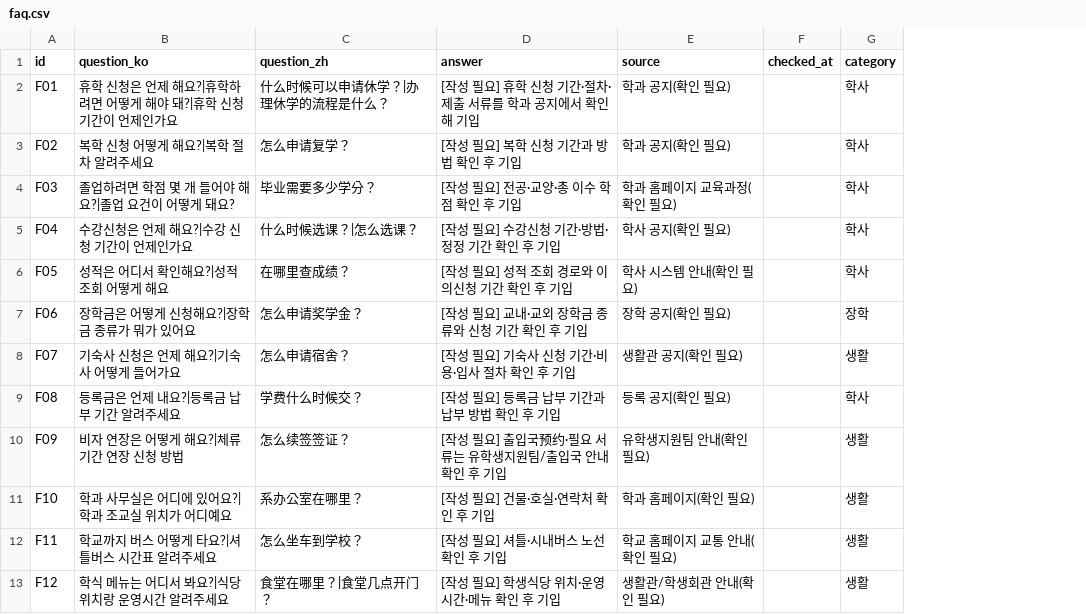
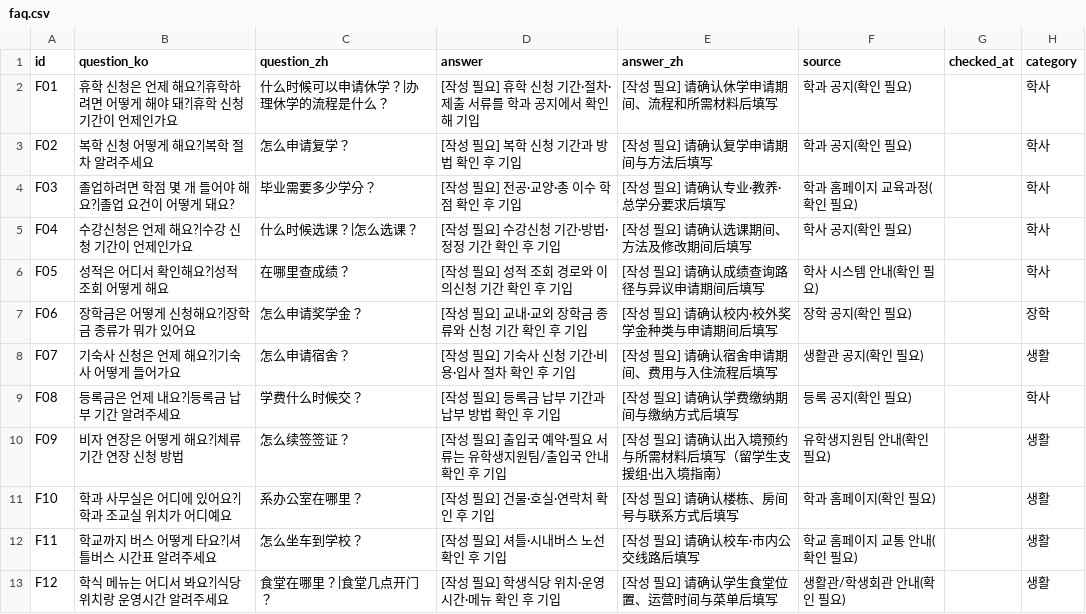
Before and after one commit to MacShi716/faq-chatbot, a CSV file: data/faq.csv, drawn as a sheet; the diff names each change by its address in the sheet, - before the commit and + after, or states it on an @@ line.

Commit message:
feat: answer_zh 컬럼 추가, 中文 화면에서 중국어 답변 우선·없으면 한국어 폴백 표시
- faq.csv 에 answer_zh 컬럼 추가 (12행, 현재는 [작성 필요])
- Faq.answer_for(ui_lang) + is_filled() 로 미작성 판별
- 中文 화면에서 폴백 시 '（韩语原文）' 캡션 표시
- selftest 에 답변 언어 로직 6항목, smoke_ui 에 폴백 표시 검증 추가
- README/데이터수집 가이드/진행상황 갱신

```diff
--- a/data/faq.csv
+++ b/data/faq.csv
+column E (answer_zh), rows 2-13: [작성 필요] 请确认休学申请期间、流程和所需材料后填写 | [작성 필요] 请确认复学申请期间与方法后填写 | [작성 필요] 请确认专业·教养·总学分要求后填写 | [작성 필요] 请确认选课期间、方法及修改期间后填写 | [작성 필요] 请确认成绩查询路径与异议申请期间后填写 | [작성 필요] 请确认校内·校外奖学金种类与申请期间后填写 | [작성 필요] 请确认宿舍申请期间、费用与入住流程后填写 | [작성 필요] 请确认学费缴纳期间与缴纳方式后填写 | [작성 필요] 请确认出入境预约与所需材料后填写（留学生支援组·出入境指南） | [작성 필요] 请确认楼栋、房间号与联系方式后填写 | [작성 필요] 请确认校车·市内公交线路后填写 | [작성 필요] 请确认学生食堂位置、运营时间与菜单后填写
-D10 (answer): [작성 필요] 출입국预约·필요 서류는 유학생지원팀/출입국 안내 확인 후 기입
+D10 (answer): [작성 필요] 출입국 예약·필요 서류는 유학생지원팀/출입국 안내 확인 후 기입
```
Also changed, not shown: 8 other files.
